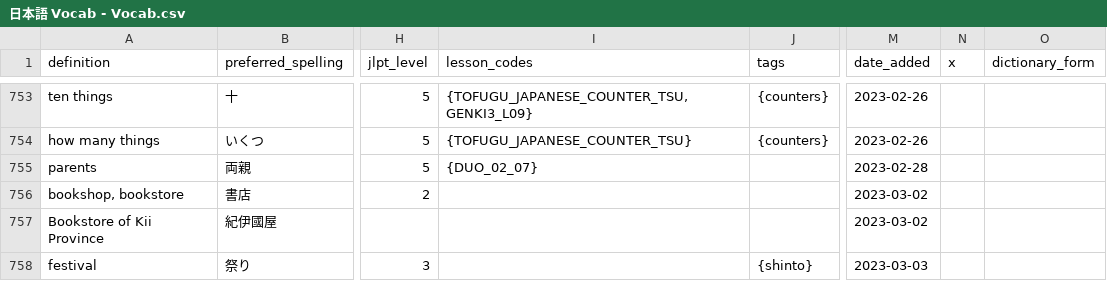
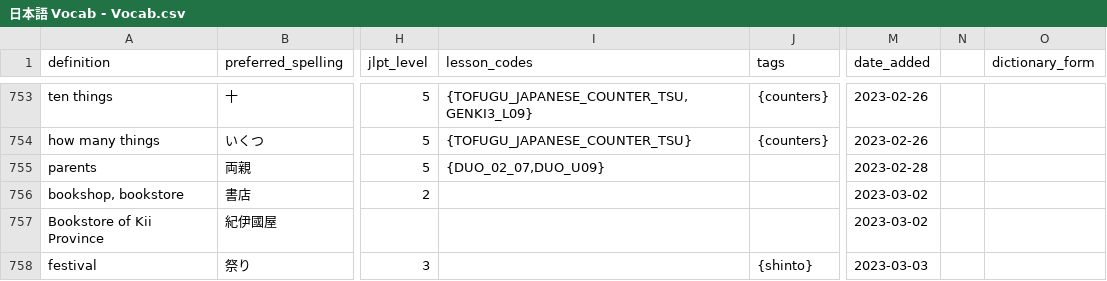
Before and after one commit to paploo/goi, a CSV file: files/日本語 Vocab - Vocab.csv, drawn as a sheet; only a part is shown, gaps mark what is left out; the diff names each change by its address in the sheet, - before the commit and + after, or states it on an @@ line.

```diff
--- a/files/日本語 Vocab - Vocab.csv
+++ b/files/日本語 Vocab - Vocab.csv
-N1: x
+N1: (empty)
-I755 (lesson_codes): {DUO_02_07}
+I755 (lesson_codes): {DUO_02_07,DUO_U09}
```
Also changed, not shown: 9 other files.
